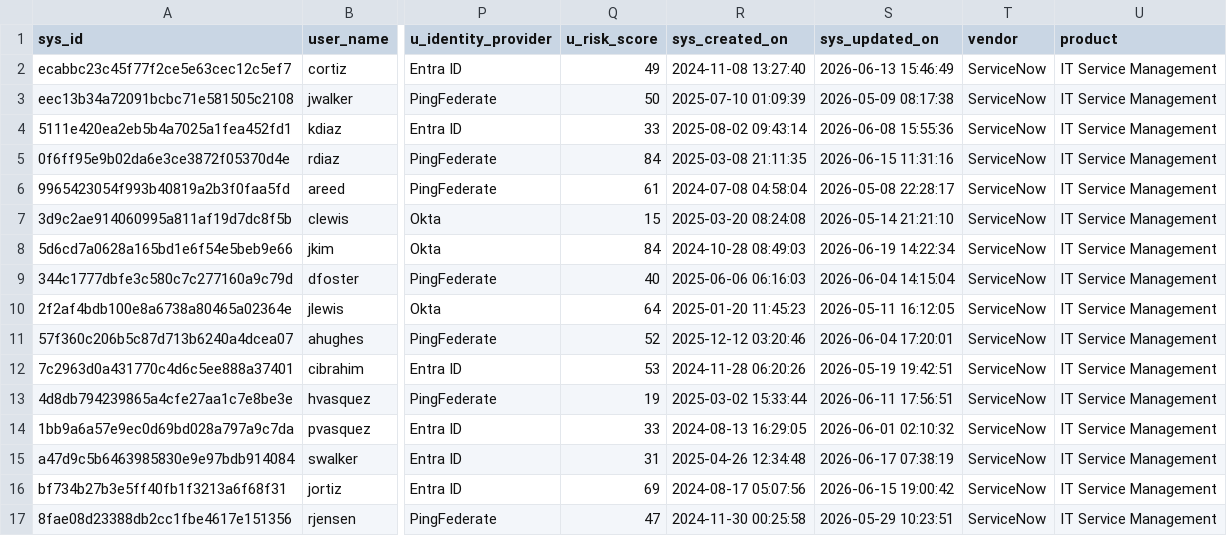
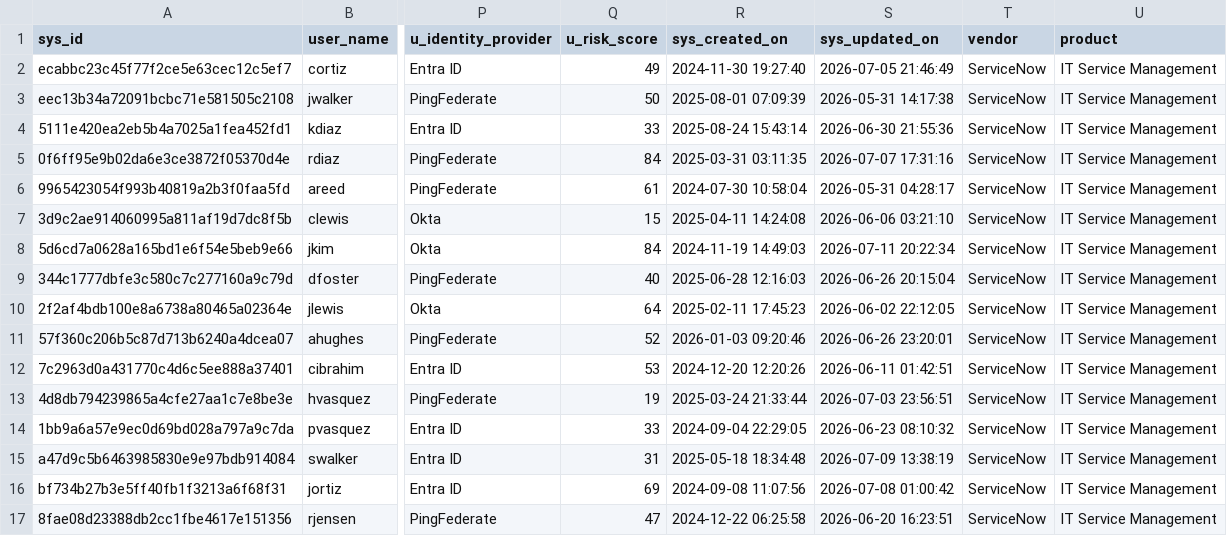
Before and after one commit to fmcghee/datagen, a CSV file: splunk_app/demo_servicenow_es/lookups/servicenow_users.csv, drawn as a sheet; only a part is shown, gaps mark what is left out; the diff covers the shown part only; the diff names each change by its address in the sheet, - before the commit and + after, or states it on an @@ line.

```diff
--- a/splunk_app/demo_servicenow_es/lookups/servicenow_users.csv
+++ b/splunk_app/demo_servicenow_es/lookups/servicenow_users.csv
-R2 (sys_created_on): 2024-11-08 13:27:40
+R2 (sys_created_on): 2024-11-30 19:27:40
-S2 (sys_updated_on): 2026-06-13 15:46:49
+S2 (sys_updated_on): 2026-07-05 21:46:49
-R3 (sys_created_on): 2025-07-10 01:09:39
+R3 (sys_created_on): 2025-08-01 07:09:39
-S3 (sys_updated_on): 2026-05-09 08:17:38
+S3 (sys_updated_on): 2026-05-31 14:17:38
-R4 (sys_created_on): 2025-08-02 09:43:14
+R4 (sys_created_on): 2025-08-24 15:43:14
-S4 (sys_updated_on): 2026-06-08 15:55:36
+S4 (sys_updated_on): 2026-06-30 21:55:36
-R5 (sys_created_on): 2025-03-08 21:11:35
+R5 (sys_created_on): 2025-03-31 03:11:35
-S5 (sys_updated_on): 2026-06-15 11:31:16
+S5 (sys_updated_on): 2026-07-07 17:31:16
-R6 (sys_created_on): 2024-07-08 04:58:04
+R6 (sys_created_on): 2024-07-30 10:58:04
-S6 (sys_updated_on): 2026-05-08 22:28:17
+S6 (sys_updated_on): 2026-05-31 04:28:17
-R7 (sys_created_on): 2025-03-20 08:24:08
+R7 (sys_created_on): 2025-04-11 14:24:08
-S7 (sys_updated_on): 2026-05-14 21:21:10
+S7 (sys_updated_on): 2026-06-06 03:21:10
-R8 (sys_created_on): 2024-10-28 08:49:03
+R8 (sys_created_on): 2024-11-19 14:49:03
-S8 (sys_updated_on): 2026-06-19 14:22:34
+S8 (sys_updated_on): 2026-07-11 20:22:34
-R9 (sys_created_on): 2025-06-06 06:16:03
+R9 (sys_created_on): 2025-06-28 12:16:03
-S9 (sys_updated_on): 2026-06-04 14:15:04
+S9 (sys_updated_on): 2026-06-26 20:15:04
-R10 (sys_created_on): 2025-01-20 11:45:23
+R10 (sys_created_on): 2025-02-11 17:45:23
-S10 (sys_updated_on): 2026-05-11 16:12:05
+S10 (sys_updated_on): 2026-06-02 22:12:05
-R11 (sys_created_on): 2025-12-12 03:20:46
+R11 (sys_created_on): 2026-01-03 09:20:46
-S11 (sys_updated_on): 2026-06-04 17:20:01
+S11 (sys_updated_on): 2026-06-26 23:20:01
-R12 (sys_created_on): 2024-11-28 06:20:26
+R12 (sys_created_on): 2024-12-20 12:20:26
-S12 (sys_updated_on): 2026-05-19 19:42:51
+S12 (sys_updated_on): 2026-06-11 01:42:51
-R13 (sys_created_on): 2025-03-02 15:33:44
+R13 (sys_created_on): 2025-03-24 21:33:44
-S13 (sys_updated_on): 2026-06-11 17:56:51
+S13 (sys_updated_on): 2026-07-03 23:56:51
-R14 (sys_created_on): 2024-08-13 16:29:05
+R14 (sys_created_on): 2024-09-04 22:29:05
-S14 (sys_updated_on): 2026-06-01 02:10:32
+S14 (sys_updated_on): 2026-06-23 08:10:32
-R15 (sys_created_on): 2025-04-26 12:34:48
+R15 (sys_created_on): 2025-05-18 18:34:48
-S15 (sys_updated_on): 2026-06-17 07:38:19
+S15 (sys_updated_on): 2026-07-09 13:38:19
-R16 (sys_created_on): 2024-08-17 05:07:56
+R16 (sys_created_on): 2024-09-08 11:07:56
-S16 (sys_updated_on): 2026-06-15 19:00:42
+S16 (sys_updated_on): 2026-07-08 01:00:42
-R17 (sys_created_on): 2024-11-30 00:25:58
+R17 (sys_created_on): 2024-12-22 06:25:58
-S17 (sys_updated_on): 2026-05-29 10:23:51
+S17 (sys_updated_on): 2026-06-20 16:23:51
```
Also changed, not shown: 98 edited cells elsewhere in this file, output/servicenow_incidents.csv, 17 other files.
